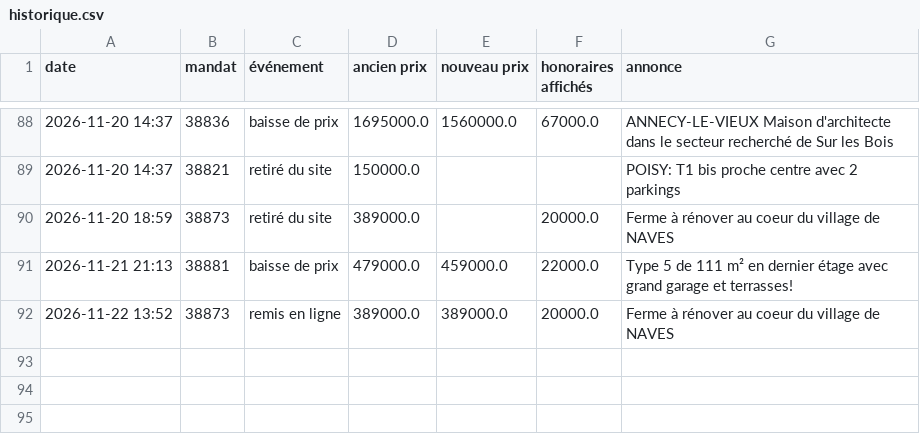
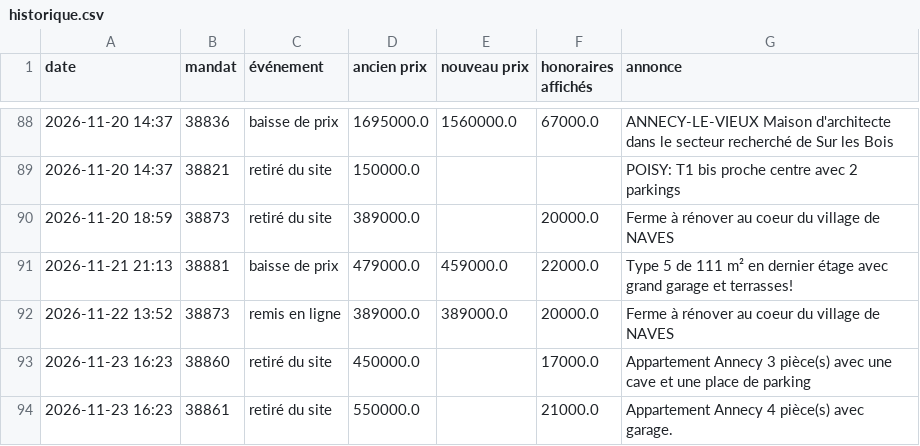
Before and after one commit to paulineberner74/veille-pascal-immo, a CSV file: data/historique.csv, drawn as a sheet; only a part is shown, gaps mark what is left out; the diff names each change by its address in the sheet, - before the commit and + after, or states it on an @@ line.

```diff
--- a/data/historique.csv
+++ b/data/historique.csv
+row 93: 2026-11-23 16:23 | 38860 | retiré du site | 450000.0 |  | 17000.0 | Appartement Annecy 3 pièce(s) avec une cave et une place de parking
+row 94: 2026-11-23 16:23 | 38861 | retiré du site | 550000.0 |  | 21000.0 | Appartement Annecy 4 pièce(s) avec garage.
```
Also changed, not shown: data/annonces_en_ligne.csv, 1 other file.
